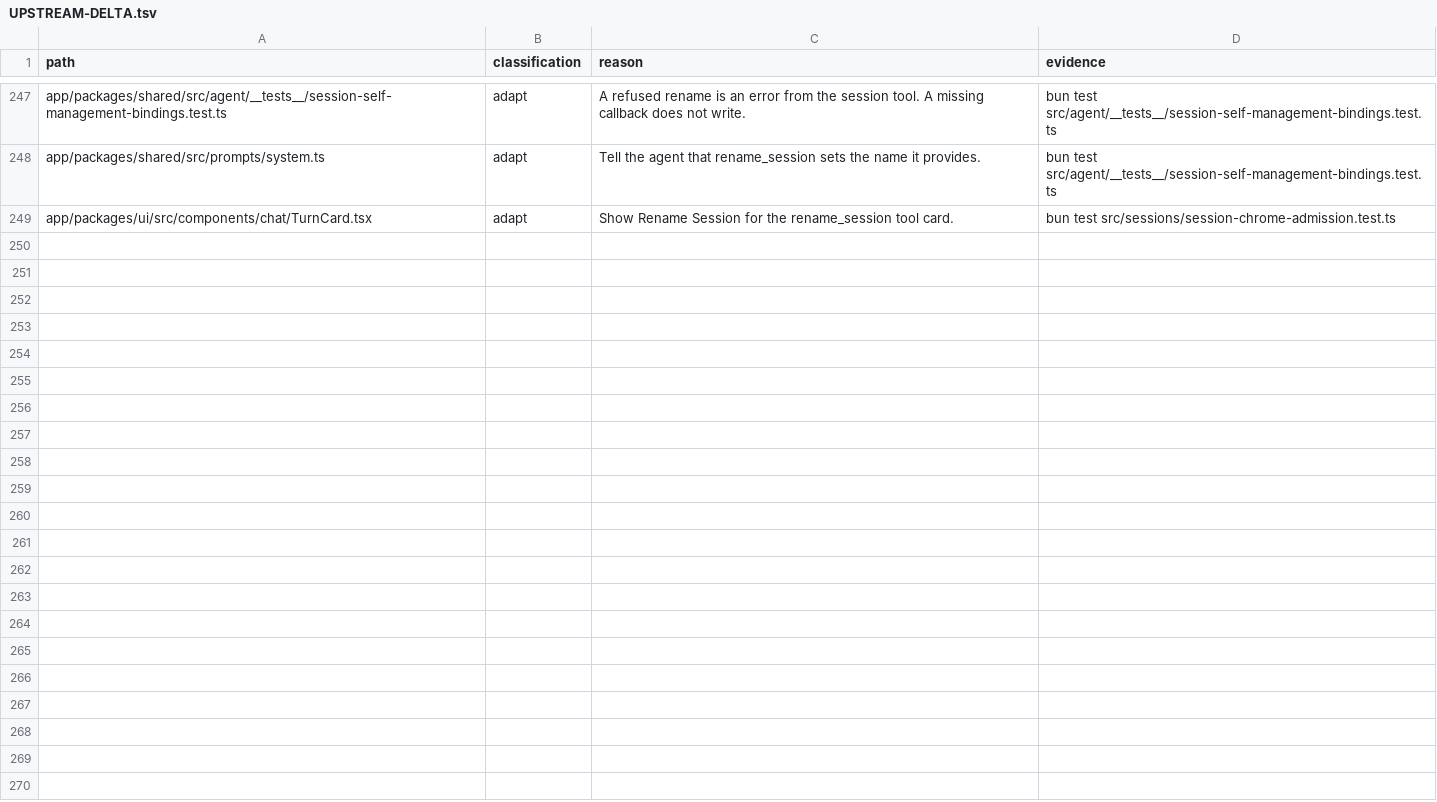
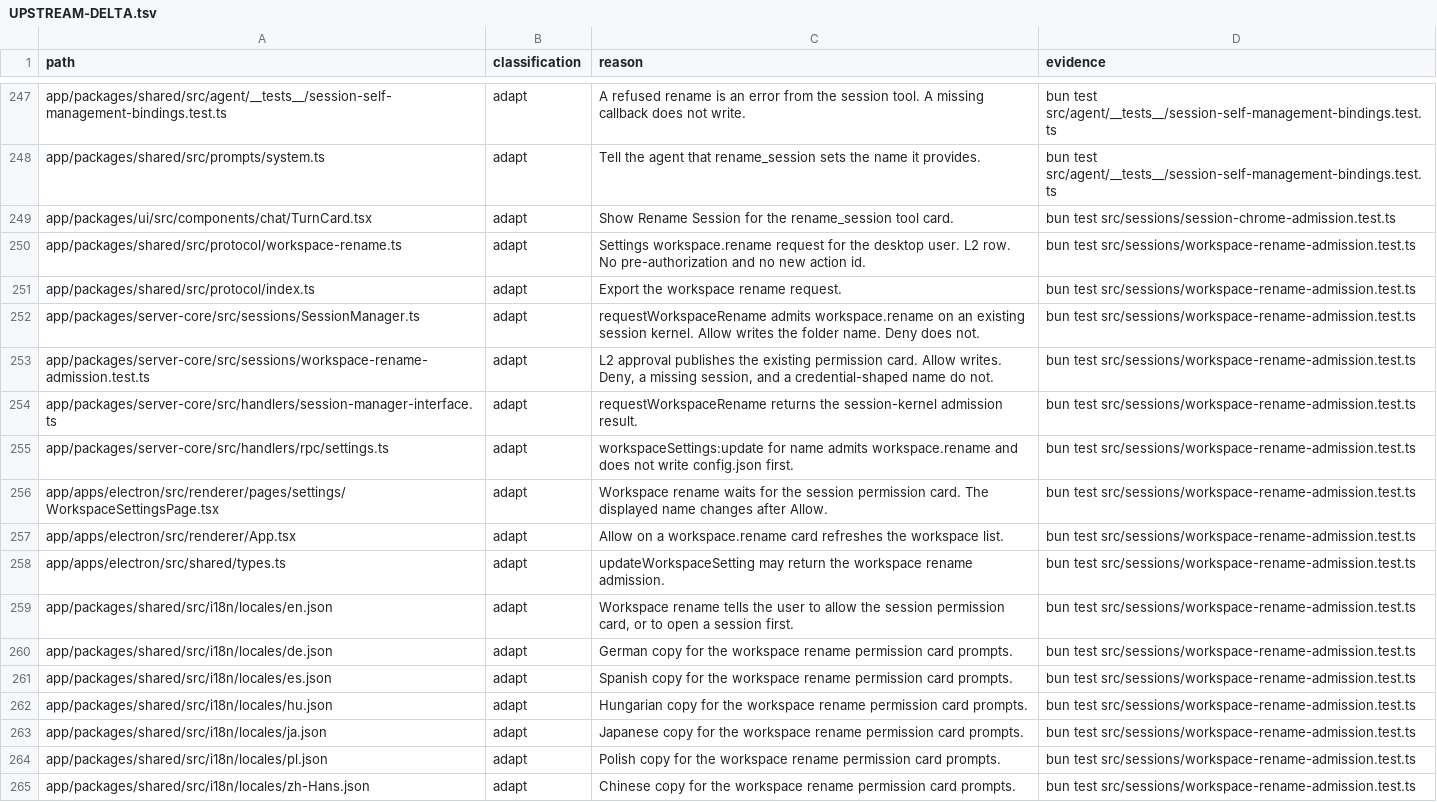
Before and after one commit to XCH27/tiangong-project, a TSV file: docs/UPSTREAM-DELTA.tsv, drawn as a sheet; only a part is shown, gaps mark what is left out.

Commit message:
Admit Settings workspace rename through the session permission card (#36)
Settings workspace.rename L2 admits and publishes the existing Craft permission card. Allow/Deny via respondToPermission. Other card paths stay test-only. Unflag bypasses. Plugins Locked. W0.1 Locked.

```diff
--- a/docs/UPSTREAM-DELTA.tsv
+++ b/docs/UPSTREAM-DELTA.tsv
@@ -249 +249,17 @@ app/packages/shared/src/prompts/system.ts	adapt	Tell the agent that rename_sessi
 app/packages/ui/src/components/chat/TurnCard.tsx	adapt	Show Rename Session for the rename_session tool card.	bun test src/sessions/session-chrome-admission.test.ts
+app/packages/shared/src/protocol/workspace-rename.ts	adapt	Settings workspace.rename request for the desktop user. L2 row. No pre-authorization and no new action id.	bun test src/sessions/workspace-rename-admission.test.ts
+app/packages/shared/src/protocol/index.ts	adapt	Export the workspace rename request.	bun test src/sessions/workspace-rename-admission.test.ts
+app/packages/server-core/src/sessions/SessionManager.ts	adapt	requestWorkspaceRename admits workspace.rename on an existing session kernel. Allow writes the folder name. Deny does not.	bun test src/sessions/workspace-rename-admission.test.ts
+app/packages/server-core/src/sessions/workspace-rename-admission.test.ts	adapt	L2 approval publishes the existing permission card. Allow writes. Deny, a missing session, and a credential-shaped name do not.	bun test src/sessions/workspace-rename-admission.test.ts
+app/packages/server-core/src/handlers/session-manager-interface.ts	adapt	requestWorkspaceRename returns the session-kernel admission result.	bun test src/sessions/workspace-rename-admission.test.ts
+app/packages/server-core/src/handlers/rpc/settings.ts	adapt	workspaceSettings:update for name admits workspace.rename and does not write config.json first.	bun test src/sessions/workspace-rename-admission.test.ts
+app/apps/electron/src/renderer/pages/settings/WorkspaceSettingsPage.tsx	adapt	Workspace rename waits for the session permission card. The displayed name changes after Allow.	bun test src/sessions/workspace-rename-admission.test.ts
+app/apps/electron/src/renderer/App.tsx	adapt	Allow on a workspace.rename card refreshes the workspace list.	bun test src/sessions/workspace-rename-admission.test.ts
+app/apps/electron/src/shared/types.ts	adapt	updateWorkspaceSetting may return the workspace rename admission.	bun test src/sessions/workspace-rename-admission.test.ts
+app/packages/shared/src/i18n/locales/en.json	adapt	Workspace rename tells the user to allow the session permission card, or to open a session first.	bun test src/sessions/workspace-rename-admission.test.ts
+app/packages/shared/src/i18n/locales/de.json	adapt	German copy for the workspace rename permission card prompts.	bun test src/sessions/workspace-rename-admission.test.ts
+app/packages/shared/src/i18n/locales/es.json	adapt	Spanish copy for the workspace rename permission card prompts.	bun test src/sessions/workspace-rename-admission.test.ts
+app/packages/shared/src/i18n/locales/hu.json	adapt	Hungarian copy for the workspace rename permission card prompts.	bun test src/sessions/workspace-rename-admission.test.ts
+app/packages/shared/src/i18n/locales/ja.json	adapt	Japanese copy for the workspace rename permission card prompts.	bun test src/sessions/workspace-rename-admission.test.ts
+app/packages/shared/src/i18n/locales/pl.json	adapt	Polish copy for the workspace rename permission card prompts.	bun test src/sessions/workspace-rename-admission.test.ts
+app/packages/shared/src/i18n/locales/zh-Hans.json	adapt	Chinese copy for the workspace rename permission card prompts.	bun test src/sessions/workspace-rename-admission.test.ts
```
Also changed, not shown: 19 other files.
